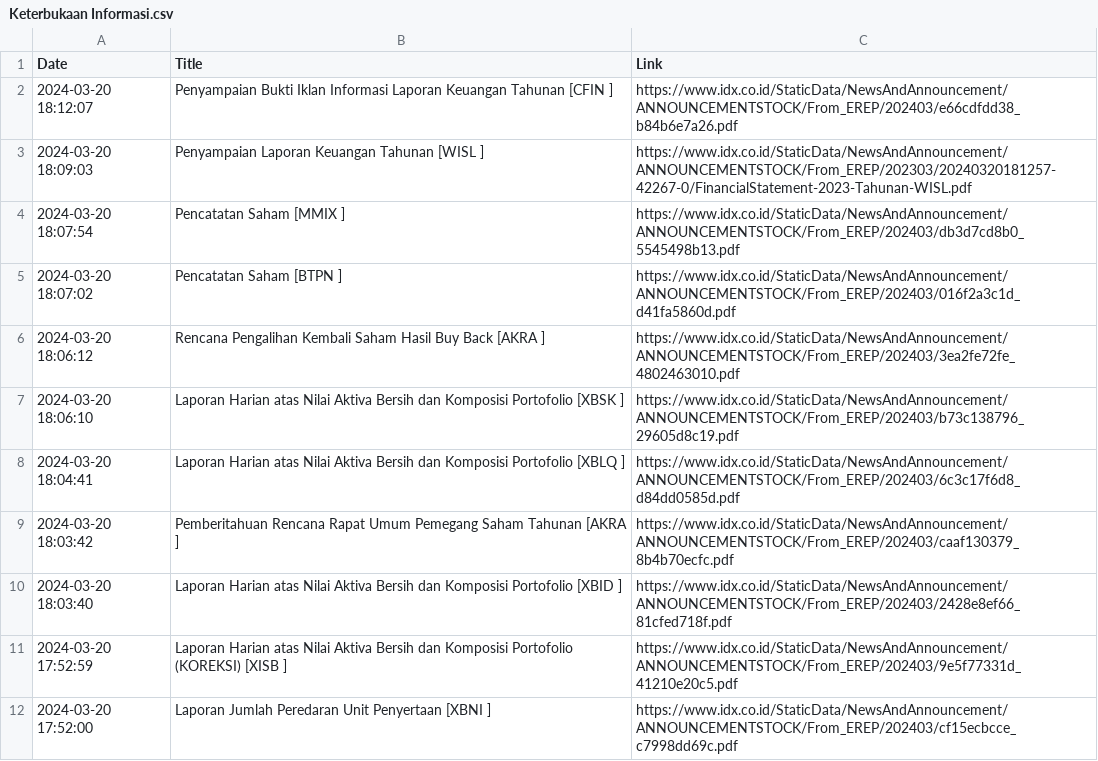
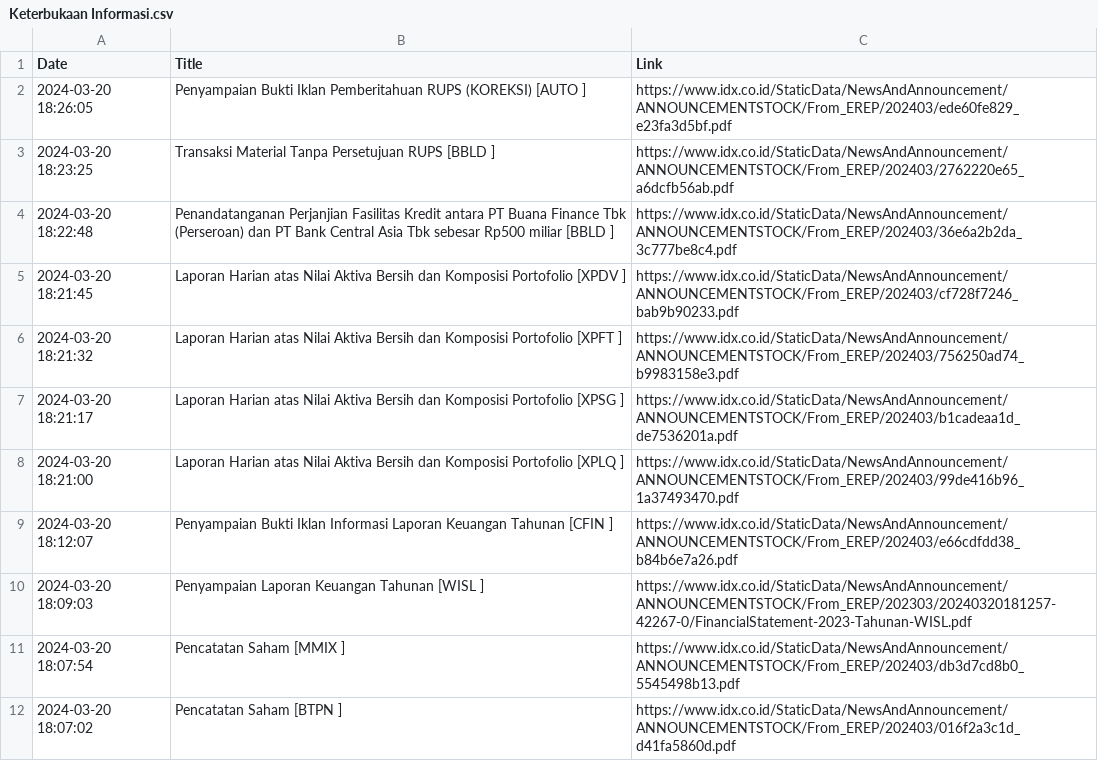
Before and after one commit to ImNash-Fahmi/IDX-Bot-Notification-for-Whatsapp, a CSV file: Dataset/Keterbukaan Informasi.csv, drawn as a sheet; only a part is shown; the shorter side is filled out with more unchanged rows; the diff names each change by its address in the sheet, - before the commit and + after, or states it on an @@ line.

```diff
--- a/Dataset/Keterbukaan Informasi.csv
+++ b/Dataset/Keterbukaan Informasi.csv
+row 2: 2024-03-20 18:26:05 | Penyampaian Bukti Iklan Pemberitahuan RUPS (KOREKSI) [AUTO ] | https://www.idx.co.id/StaticData/NewsAndAnnouncement/ANNOUNCEMENTSTOCK/From_EREP/202403/ede60fe829_e23fa3d5bf.pdf
+row 3: 2024-03-20 18:23:25 | Transaksi Material Tanpa Persetujuan RUPS [BBLD ] | https://www.idx.co.id/StaticData/NewsAndAnnouncement/ANNOUNCEMENTSTOCK/From_EREP/202403/2762220e65_a6dcfb56ab.pdf
+row 4: 2024-03-20 18:22:48 | Penandatanganan Perjanjian Fasilitas Kredit antara PT Buana Finance Tbk (Perseroan) dan PT Bank Central Asia Tbk sebesar Rp500 miliar [BBLD ] | https://www.idx.co.id/StaticData/NewsAndAnnouncement/ANNOUNCEMENTSTOCK/From_EREP/202403/36e6a2b2da_3c777be8c4.pdf
+row 5: 2024-03-20 18:21:45 | Laporan Harian atas Nilai Aktiva Bersih dan Komposisi Portofolio [XPDV ] | https://www.idx.co.id/StaticData/NewsAndAnnouncement/ANNOUNCEMENTSTOCK/From_EREP/202403/cf728f7246_bab9b90233.pdf
+row 6: 2024-03-20 18:21:32 | Laporan Harian atas Nilai Aktiva Bersih dan Komposisi Portofolio [XPFT ] | https://www.idx.co.id/StaticData/NewsAndAnnouncement/ANNOUNCEMENTSTOCK/From_EREP/202403/756250ad74_b9983158e3.pdf
+row 7: 2024-03-20 18:21:17 | Laporan Harian atas Nilai Aktiva Bersih dan Komposisi Portofolio [XPSG ] | https://www.idx.co.id/StaticData/NewsAndAnnouncement/ANNOUNCEMENTSTOCK/From_EREP/202403/b1cadeaa1d_de7536201a.pdf
+row 8: 2024-03-20 18:21:00 | Laporan Harian atas Nilai Aktiva Bersih dan Komposisi Portofolio [XPLQ ] | https://www.idx.co.id/StaticData/NewsAndAnnouncement/ANNOUNCEMENTSTOCK/From_EREP/202403/99de416b96_1a37493470.pdf
```
